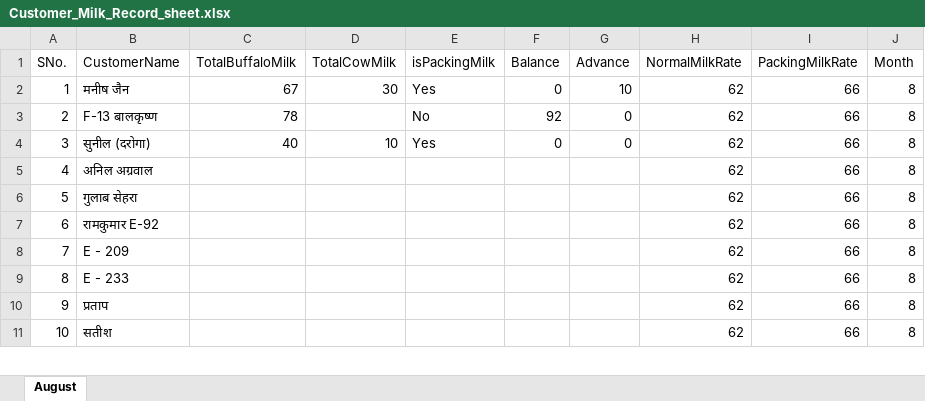
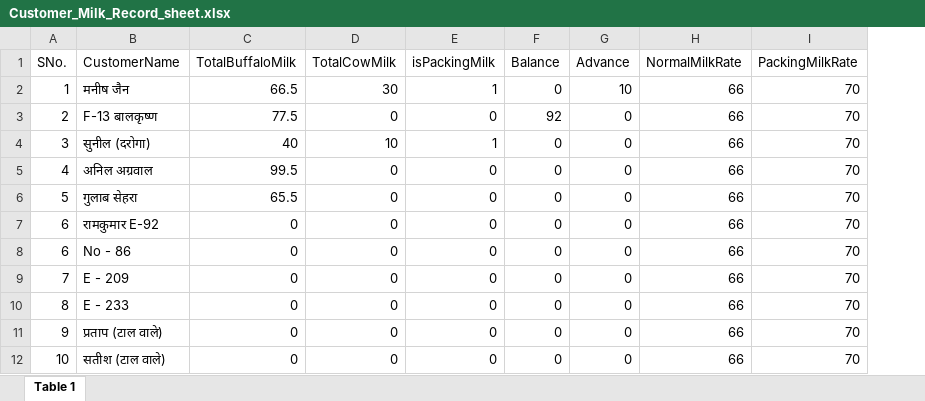
Before and after one commit to shubhamdhingra98973/DairyRegister, an Excel workbook: Dairy Register/Customer_Milk_Record_sheet.xlsx, sheet Table 1, drawn as a sheet; only a part is shown; values as stored, in another font and other column widths than the file's, no cell formats; removed rows and columns are numbered as before the commit, all else as after; the diff covers the shown part only; the diff names each change by its address in the sheet, - before the commit and + after, or states it on an @@ line.

Commit message:
changes done - 5th may 2024 | Sunday
1) add support for daily slip prints.
2) update the app according to a rate increase.
3) code optimisation and improvements
4) Support of print directly from excel entries.

```diff
--- a/Dairy Register/Customer_Milk_Record_sheet.xlsx (sheet Table 1)
+++ b/Dairy Register/Customer_Milk_Record_sheet.xlsx (sheet Table 1)
-sheet tab: August
+sheet tab: Table 1
-column J (Month), rows 2-9: all 8
-C2 (TotalBuffaloMilk): 67
+C2 (TotalBuffaloMilk): 66.5
-E2 (isPackingMilk): Yes
+E2 (isPackingMilk): 1
-H2:H7 (NormalMilkRate): 62
+H2:H7 (NormalMilkRate): 66
-I2:I7 (PackingMilkRate): 66
+I2:I7 (PackingMilkRate): 70
-C3 (TotalBuffaloMilk): 78
+C3 (TotalBuffaloMilk): 77.5
-D3 (TotalCowMilk): (empty)
+D3 (TotalCowMilk): 0
-E3 (isPackingMilk): No
+E3 (isPackingMilk): 0
-E4 (isPackingMilk): Yes
+E4 (isPackingMilk): 1
-C5 (TotalBuffaloMilk): (empty)
+C5 (TotalBuffaloMilk): 99.5
-D5:D7 (TotalCowMilk): (empty)
+D5:D7 (TotalCowMilk): 0
-E5:E7 (isPackingMilk): (empty)
+E5:E7 (isPackingMilk): 0
-F5:F7 (Balance): (empty)
+F5:F7 (Balance): 0
-G5:G7 (Advance): (empty)
+G5:G7 (Advance): 0
-C6 (TotalBuffaloMilk): (empty)
+C6 (TotalBuffaloMilk): 65.5
-C7 (TotalBuffaloMilk): (empty)
+C7 (TotalBuffaloMilk): 0
+row 8: 6 | No - 86 | 0 | 0 | 0 | 0 | 0 | 66 | 70
-C9:C10 (TotalBuffaloMilk): (empty)
+C9:C10 (TotalBuffaloMilk): 0
-D9:D10 (TotalCowMilk): (empty)
+D9:D10 (TotalCowMilk): 0
-E9:E10 (isPackingMilk): (empty)
+E9:E10 (isPackingMilk): 0
-F9:F10 (Balance): (empty)
+F9:F10 (Balance): 0
-G9:G10 (Advance): (empty)
+G9:G10 (Advance): 0
-H9:H10 (NormalMilkRate): 62
+H9:H10 (NormalMilkRate): 66
-I9:I10 (PackingMilkRate): 66
+I9:I10 (PackingMilkRate): 70
-row 10: 9 | प्रताप |  |  |  |  |  | 62 | 66 | 8
-row 11: 10 | सतीश |  |  |  |  |  | 62 | 66 | 8
+row 11: 9 | प्रताप (टाल वाले) | 0 | 0 | 0 | 0 | 0 | 66 | 70
+row 12: 10 | सतीश (टाल वाले) | 0 | 0 | 0 | 0 | 0 | 66 | 70
```
Also changed, not shown: 15 added rows, 9 removed rows and 690 edited cells elsewhere in this sheet, cell formats, 13 other files.
